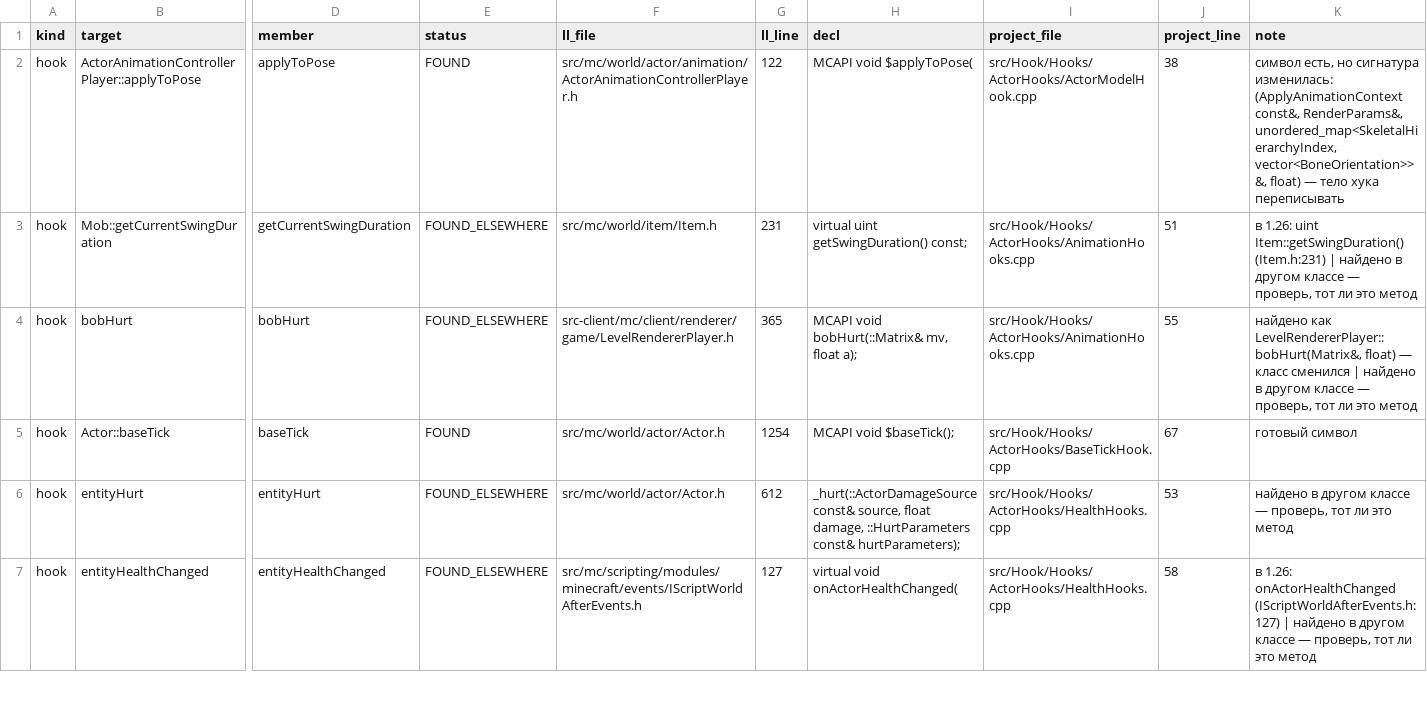
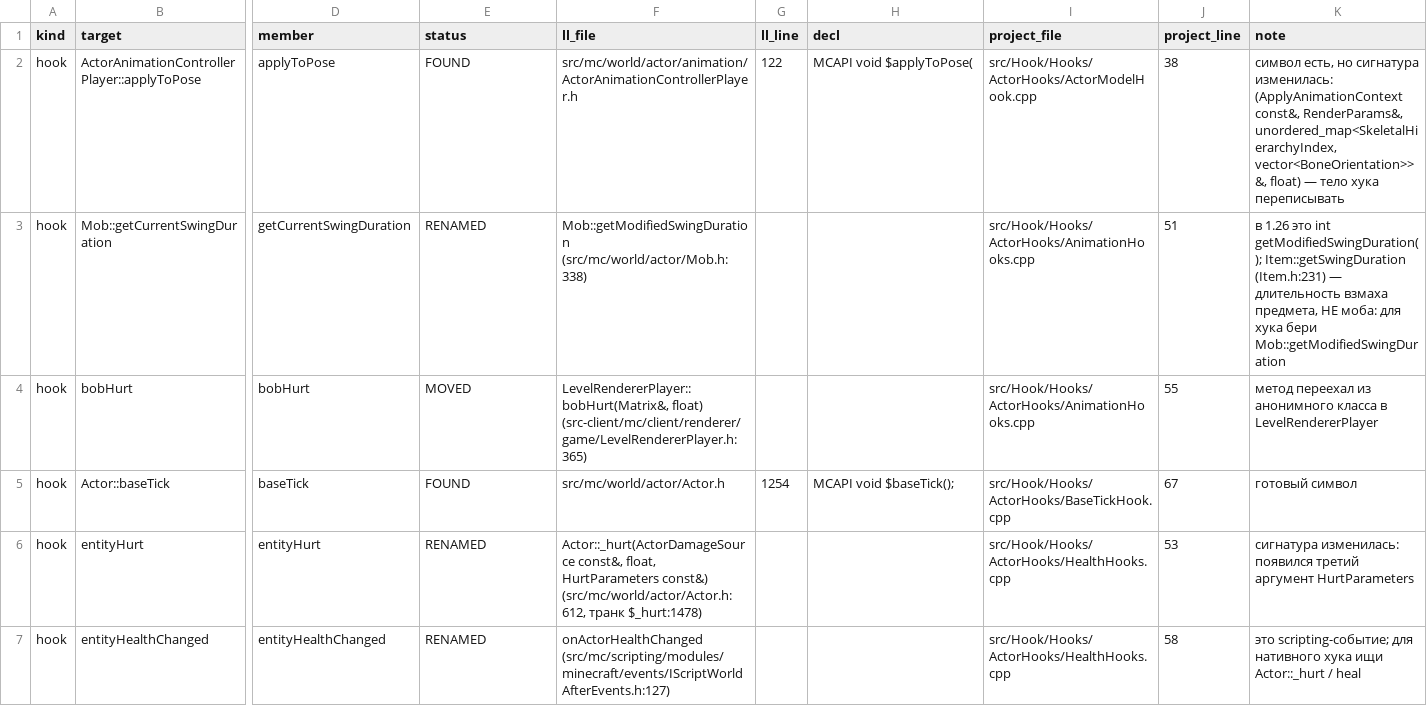
Before and after one commit to Razdor777/lmarena, a CSV file: docs/migration-1.26/symbol-map.csv, drawn as a sheet; only a part is shown, gaps mark what is left out; the diff covers the shown part only; the diff names each change by its address in the sheet, - before the commit and + after, or states it on an @@ line.

Commit message:
feat(1.26): ручные вердикты по всем 88 целям + фикс выбора хидера класса
- pick_class_file теперь берёт файл с максимальным описанием класса (раньше побеждала
  75-строчная клиентская заглушка BlockSource.h вместо 776-строчного настоящего хидера)
- словарь MANUAL: подтверждённые вердикты (RENAMED/MOVED/NO_LAYOUT/GONE) на каждую цель
- пометки в коде теперь содержат конкретику: что -> куда -> что делать
- закрыто 65 из 88 целей (74%); README: методика проверки по трём уровням

Co-authored-by: arena-agent <297053741+arena-agent@users.noreply.github.com>

```diff
--- a/docs/migration-1.26/symbol-map.csv
+++ b/docs/migration-1.26/symbol-map.csv
-E3 (status): FOUND_ELSEWHERE
+E3 (status): RENAMED
-F3 (ll_file): src/mc/world/item/Item.h
+F3 (ll_file): Mob::getModifiedSwingDuration (src/mc/world/actor/Mob.h:338)
-G3 (ll_line): 231
+G3 (ll_line): (empty)
-H3 (decl): virtual uint getSwingDuration() const;
+H3 (decl): (empty)
-K3 (note): в 1.26: uint Item::getSwingDuration() (Item.h:231) | найдено в другом классе — проверь, тот ли это метод
+K3 (note): в 1.26 это int getModifiedSwingDuration(); Item::getSwingDuration (Item.h:231) — длительность взмаха предмета, НЕ моба: для хука бери Mob::getModifiedSwingDuration
-E4 (status): FOUND_ELSEWHERE
+E4 (status): MOVED
-F4 (ll_file): src-client/mc/client/renderer/game/LevelRendererPlayer.h
+F4 (ll_file): LevelRendererPlayer::bobHurt(Matrix&, float) (src-client/mc/client/renderer/game/LevelRendererPlayer.h:365)
-G4 (ll_line): 365
+G4 (ll_line): (empty)
-H4 (decl): MCAPI void bobHurt(::Matrix& mv, float a);
+H4 (decl): (empty)
-K4 (note): найдено как LevelRendererPlayer::bobHurt(Matrix&, float) — класс сменился | найдено в другом классе — проверь, тот ли это метод
+K4 (note): метод переехал из анонимного класса в LevelRendererPlayer
-E6:E7 (status): FOUND_ELSEWHERE
+E6:E7 (status): RENAMED
-F6 (ll_file): src/mc/world/actor/Actor.h
+F6 (ll_file): Actor::_hurt(ActorDamageSource const&, float, HurtParameters const&) (src/mc/world/actor/Actor.h:612, транк $_hurt:1478)
-G6 (ll_line): 612
+G6 (ll_line): (empty)
-H6 (decl): _hurt(::ActorDamageSource const& source, float damage, ::HurtParameters const& hurtParameters);
+H6 (decl): (empty)
-K6 (note): найдено в другом классе — проверь, тот ли это метод
+K6 (note): сигнатура изменилась: появился третий аргумент HurtParameters
-F7 (ll_file): src/mc/scripting/modules/minecraft/events/IScriptWorldAfterEvents.h
+F7 (ll_file): onActorHealthChanged (src/mc/scripting/modules/minecraft/events/IScriptWorldAfterEvents.h:127)
-G7 (ll_line): 127
+G7 (ll_line): (empty)
-H7 (decl): virtual void onActorHealthChanged(
+H7 (decl): (empty)
-K7 (note): в 1.26: onActorHealthChanged (IScriptWorldAfterEvents.h:127) | найдено в другом классе — проверь, тот ли это метод
+K7 (note): это scripting-событие; для нативного хука ищи Actor::_hurt / heal
```
Also changed, not shown: 159 edited cells elsewhere in this file, 19 other files.
